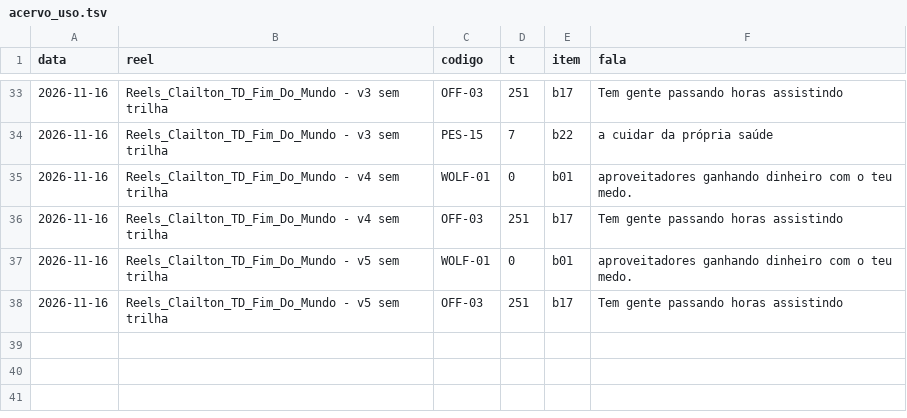
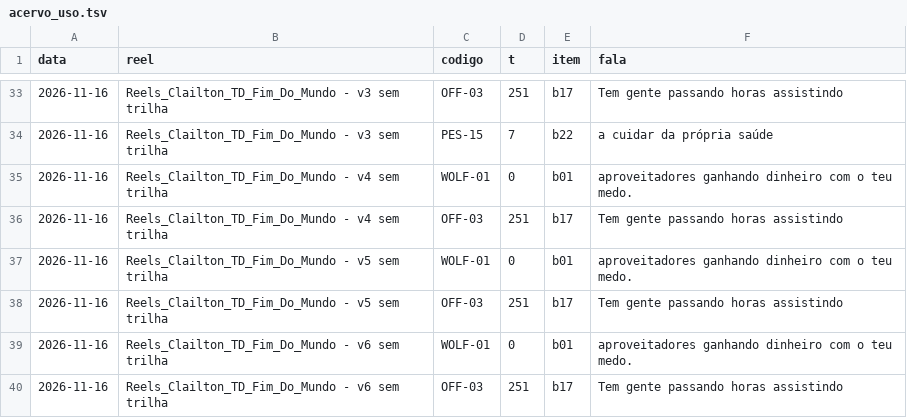
Before and after one commit to equipelegacyexecutoria-ai/claude-skills, a TSV file: skills/reels-tela-dividida-clailton/referencia/acervo_uso.tsv, drawn as a sheet; only a part is shown, gaps mark what is left out.

Commit message:
auto(ELM-157): skills/reels-tela-dividida-clailton

```diff
--- a/skills/reels-tela-dividida-clailton/referencia/acervo_uso.tsv
+++ b/skills/reels-tela-dividida-clailton/referencia/acervo_uso.tsv
@@ -38 +38,3 @@ data	reel	codigo	t	item	fala
 2026-11-16	Reels_Clailton_TD_Fim_Do_Mundo - v5 sem trilha	OFF-03	251	b17	Tem gente passando horas assistindo
+2026-11-16	Reels_Clailton_TD_Fim_Do_Mundo - v6 sem trilha	WOLF-01	0	b01	aproveitadores ganhando dinheiro com o teu medo.
+2026-11-16	Reels_Clailton_TD_Fim_Do_Mundo - v6 sem trilha	OFF-03	251	b17	Tem gente passando horas assistindo
```
